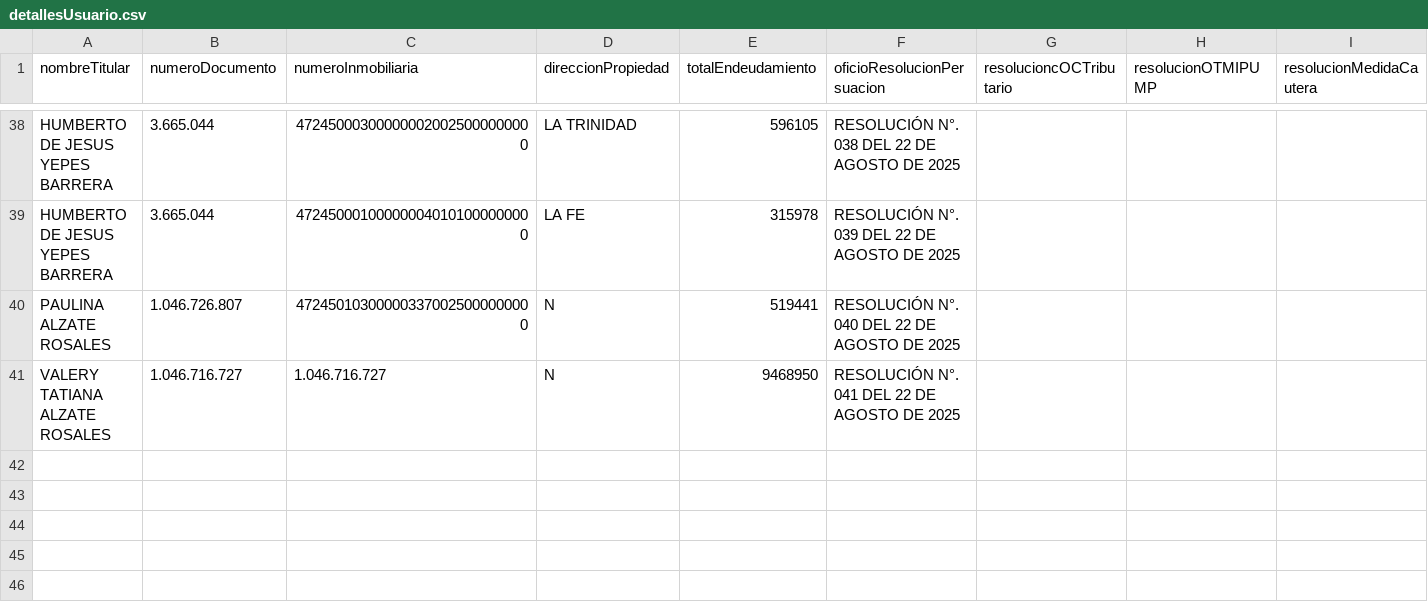
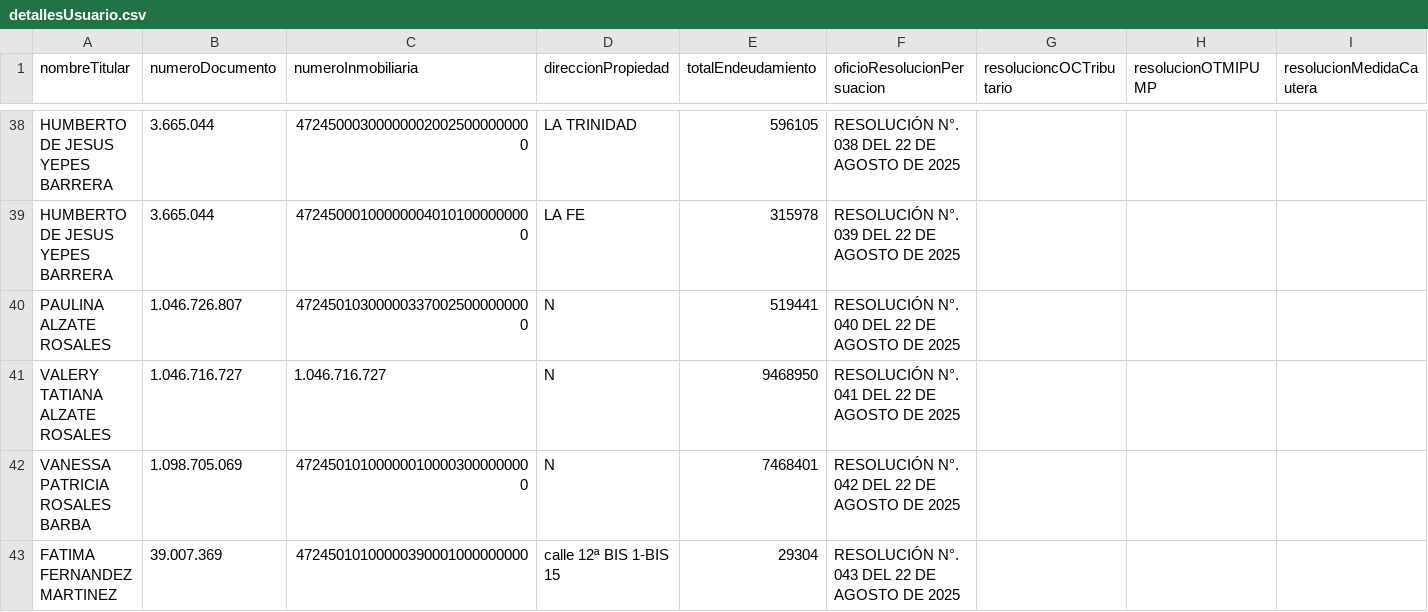
Before and after one commit to JosePicalua/Se-orAlberto.github.io, a CSV file: plantillaSeguimiento/detallesUsuario.csv, drawn as a sheet; only a part is shown, gaps mark what is left out; rows hold the shown columns only; the diff names each change by its address in the sheet, - before the commit and + after, or states it on an @@ line.

Commit message:
Actualización automática - 9/2/2026, 9:42:17 p. m.

```diff
--- a/plantillaSeguimiento/detallesUsuario.csv
+++ b/plantillaSeguimiento/detallesUsuario.csv
+row 42: VANESSA PATRICIA ROSALES BARBA | 1.098.705.069 | 472450101000000100003000000000 | N | 7468401 | RESOLUCIÓN N°. 042 DEL 22 DE AGOSTO DE 2025
+row 43: FATIMA FERNANDEZ MARTINEZ | 39.007.369 | 47245010100000390001000000000 | calle 12ª BIS 1-BIS 15 | 29304 | RESOLUCIÓN N°. 043 DEL 22 DE AGOSTO DE 2025
```
